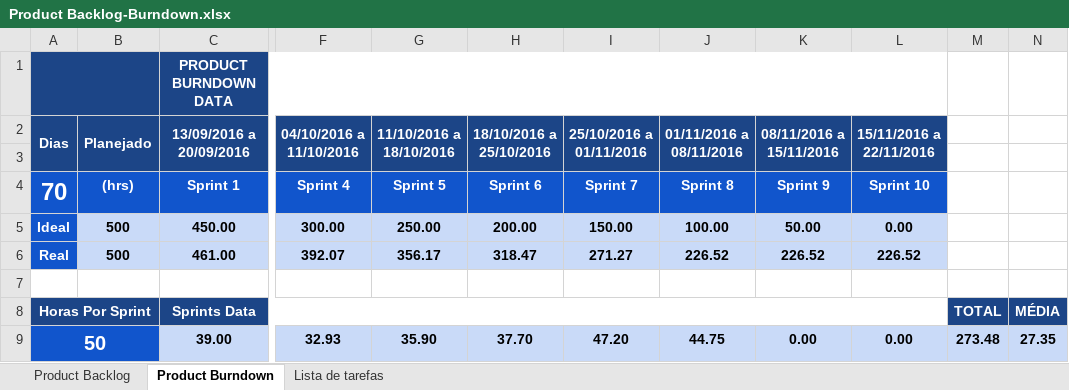
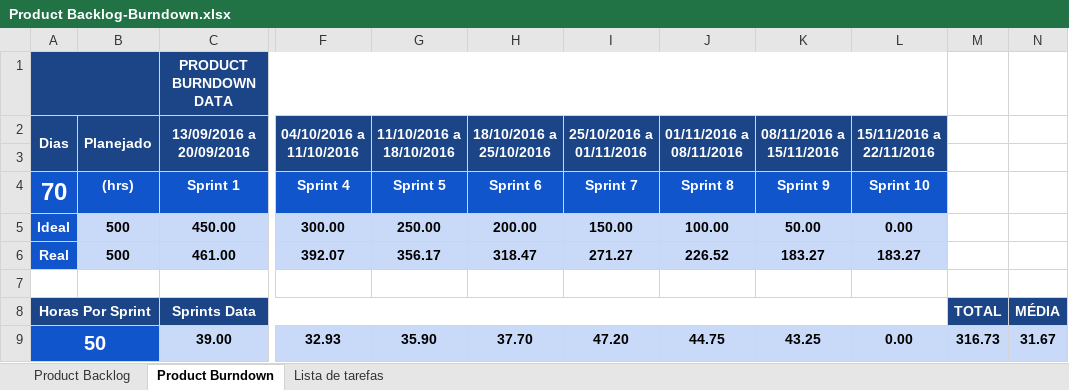
Before and after one commit to keiroez/SistemaC, an Excel workbook: Sprint 9/Product Backlog-Burndown.xlsx, sheet Product Burndown, drawn as a sheet; only a part is shown, gaps mark what is left out; values as stored, in another font and other column widths than the file's, no borders; charts and pictures and conditional formats not drawn; the diff names each change by its address in the sheet, - before the commit and + after, or states it on an @@ line.

```diff
--- a/Sprint 9/Product Backlog-Burndown.xlsx (sheet Product Burndown)
+++ b/Sprint 9/Product Backlog-Burndown.xlsx (sheet Product Burndown)
-K6 (08/11/2016 a 15/11/2016): 226.52
+K6 (08/11/2016 a 15/11/2016): 183.27
-L6 (15/11/2016 a 22/11/2016): 226.52
+L6 (15/11/2016 a 22/11/2016): 183.27
-K9 (08/11/2016 a 15/11/2016): 0.00
+K9 (08/11/2016 a 15/11/2016): 43.25
-M9: 273.48
+M9: 316.73
-N9: 27.35
+N9: 31.67
```
Also changed, not shown: sheet Product Backlog, charts or pictures, Sprint 9/Sprint_9 Burndown-Backlog.xlsx, 4 other files.
